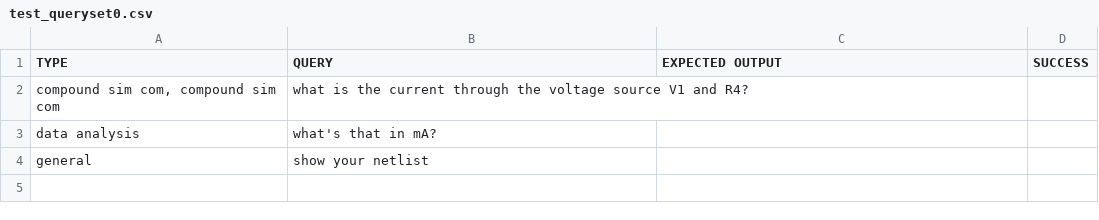
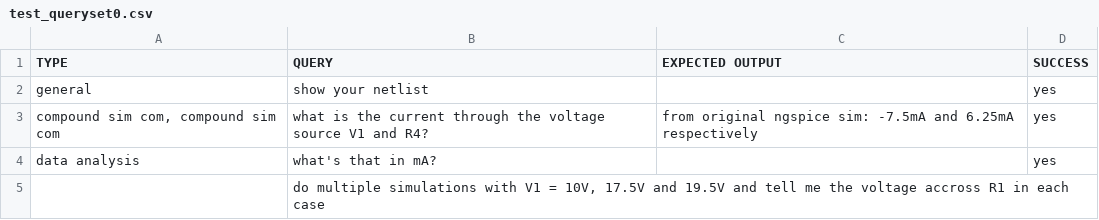
Before and after one commit to ChatCircuit/bc2l, a CSV file: llm_query_dataset/querysets/queryset0/test_queryset0.csv, drawn as a sheet.

```diff
--- a/llm_query_dataset/querysets/queryset0/test_queryset0.csv
+++ b/llm_query_dataset/querysets/queryset0/test_queryset0.csv
@@ -1,4 +1,5 @@
 "TYPE			",QUERY,EXPECTED OUTPUT,SUCCESS
-"compound sim com, compound sim com			",what is the current through the voltage source V1 and R4? ,,
-"data analysis		","what's that in mA?	",,
-"general			",show your netlist,,
+"general			",show your netlist,,yes
+"compound sim com, compound sim com			",what is the current through the voltage source V1 and R4? ,from original ngspice sim: -7.5mA and 6.25mA respectively,yes
+"data analysis		","what's that in mA?	",,yes
+,"do multiple simulations with V1 = 10V, 17.5V and 19.5V and tell me the voltage accross R1 in each case",,
```
Also changed, not shown: llm_query_dataset/querysets/queryset1/test_queryset_1.csv, llm_query_dataset/querysets/queryset2/test_queryset2.csv, 14 other files.
